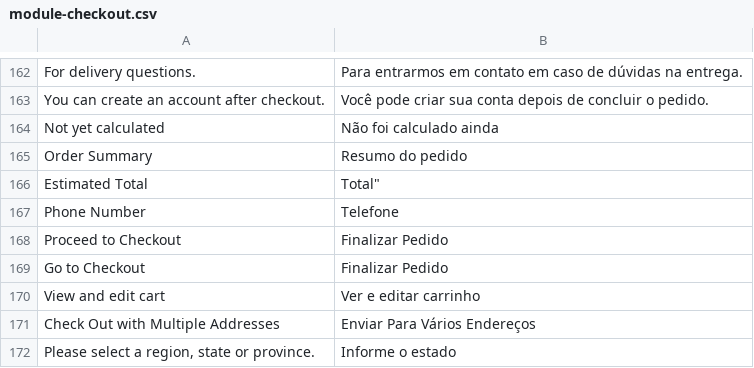
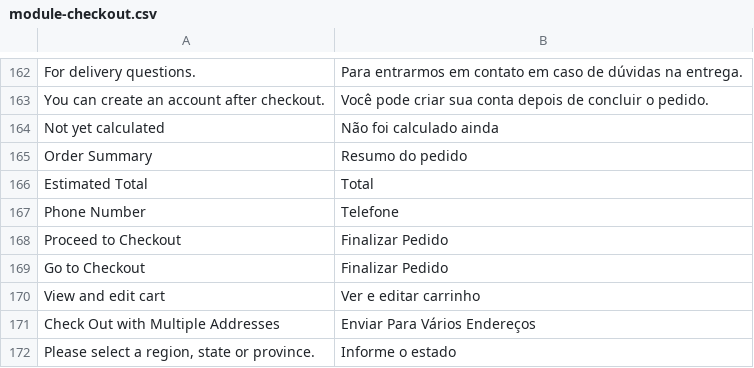
Before and after one commit to Bleez/Magento2-PT-BR, a CSV file: module-checkout.csv, drawn as a sheet; only a part is shown, gaps mark what is left out; the diff names each change by its address in the sheet, - before the commit and + after, or states it on an @@ line.

Commit message:
fixing translate estimate total

```diff
--- a/module-checkout.csv
+++ b/module-checkout.csv
-B166: Total"
+B166: Total
```
